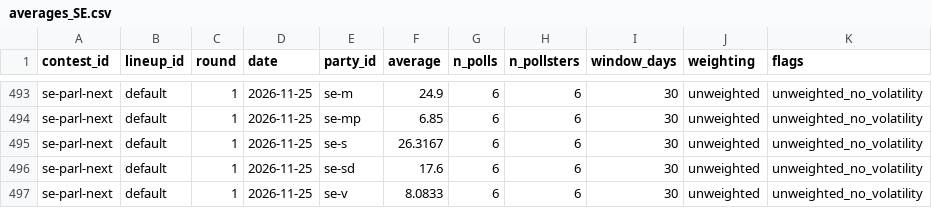
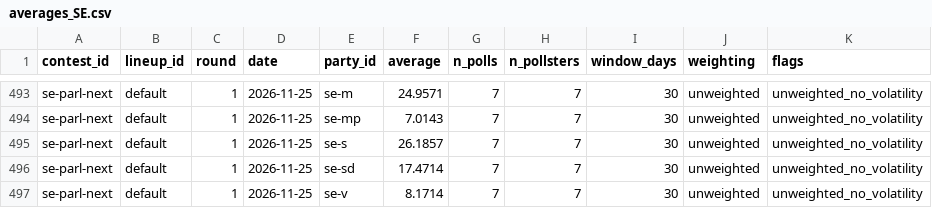
Before and after one commit to adrianchiu1/eu-polls-dashboard, a CSV file: data/averages_SE.csv, drawn as a sheet; only a part is shown, gaps mark what is left out; the diff covers the shown part only; the diff names each change by its address in the sheet, - before the commit and + after, or states it on an @@ line.

```diff
--- a/data/averages_SE.csv
+++ b/data/averages_SE.csv
-F493 (average): 24.9
+F493 (average): 24.9571
-G493:G497 (n_polls): 6
+G493:G497 (n_polls): 7
-H493:H497 (n_pollsters): 6
+H493:H497 (n_pollsters): 7
-F494 (average): 6.85
+F494 (average): 7.0143
-F495 (average): 26.3167
+F495 (average): 26.1857
-F496 (average): 17.6
+F496 (average): 17.4714
-F497 (average): 8.0833
+F497 (average): 8.1714
```
Also changed, not shown: 49 edited cells elsewhere in this file, data/averages_PL.csv, data/polls_PL.csv, 11 other files.
